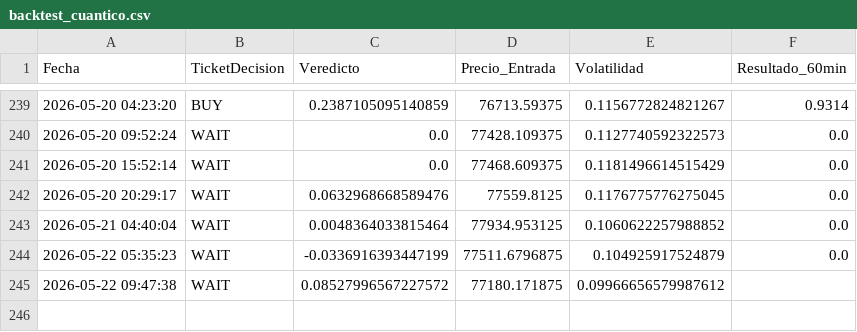
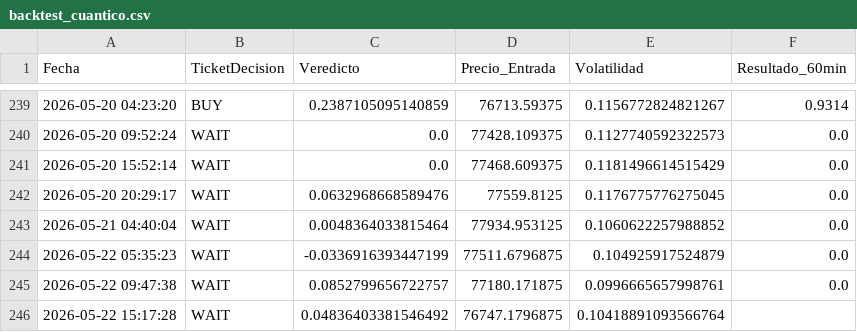
Before and after one commit to alconero-hub/oraculo_cuantico, a CSV file: backtest_cuantico.csv, drawn as a sheet; only a part is shown, gaps mark what is left out.

```diff
--- a/backtest_cuantico.csv
+++ b/backtest_cuantico.csv
@@ -244,2 +244,3 @@ Fecha,TicketDecision,Veredicto,Precio_Entrada,Volatilidad,Resultado_60min
 2026-05-22 05:35:23,WAIT,-0.0336916393447199,77511.6796875,0.104925917524879,0.0
-2026-05-22 09:47:38,WAIT,0.08527996567227572,77180.171875,0.09966656579987612,
+2026-05-22 09:47:38,WAIT,0.0852799656722757,77180.171875,0.0996665657998761,0.0
+2026-05-22 15:17:28,WAIT,0.04836403381546492,76747.1796875,0.10418891093566764,
```
Also changed, not shown: 3 other files.
